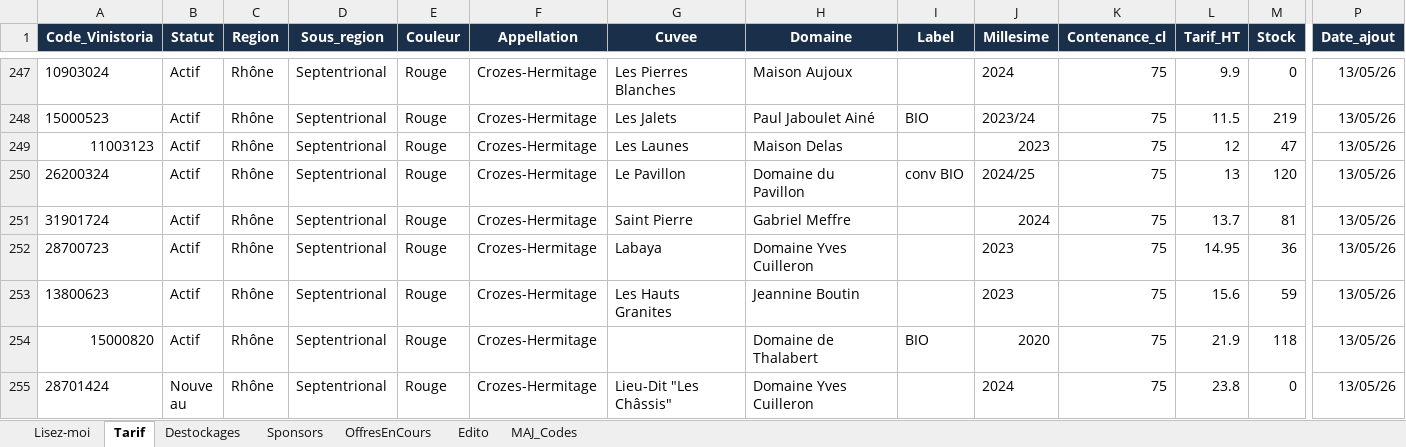
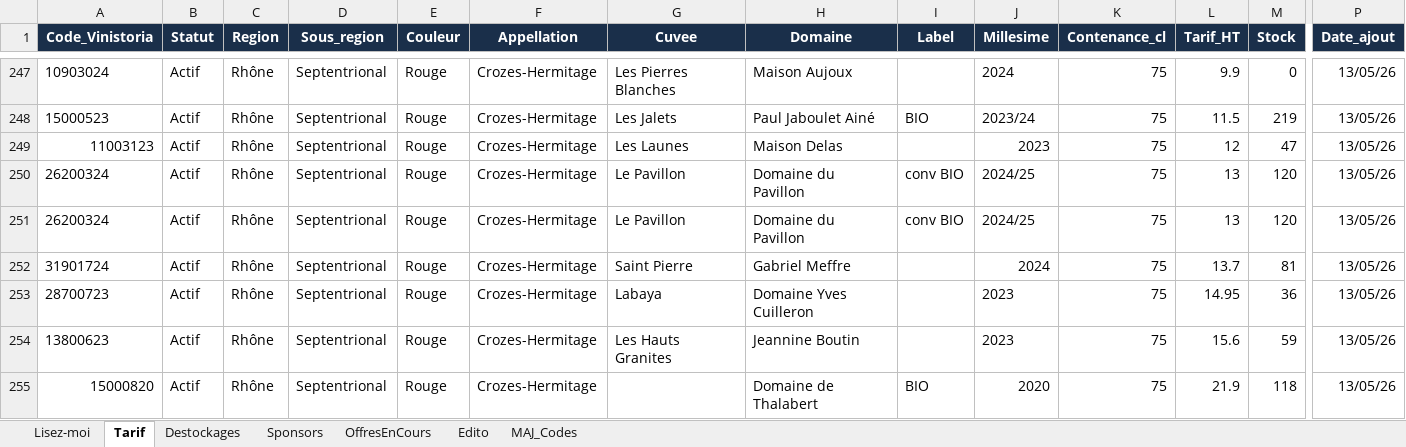
Before and after one commit to NoBullshitDrinks/vinom-tarif, an Excel workbook: data/TarifVinom_Master.xlsx, sheet Tarif, drawn as a sheet; only a part is shown, gaps mark what is left out; the shorter side is filled out with more unchanged rows; values as stored, in another font and other column widths than the file's, no borders; rows hold the shown columns only; the diff names each change by its address in the sheet, - before the commit and + after, or states it on an @@ line.

Commit message:
MAJ tarif via Power Automate

```diff
--- a/data/TarifVinom_Master.xlsx (sheet Tarif)
+++ b/data/TarifVinom_Master.xlsx (sheet Tarif)
+row 251: 26200324 | Actif | Rhône | Septentrional | Rouge | Crozes-Hermitage | Le Pavillon | Domaine du Pavillon | conv BIO | 2024/25 | 75 | 13 | 120 | 13/05/26
```
